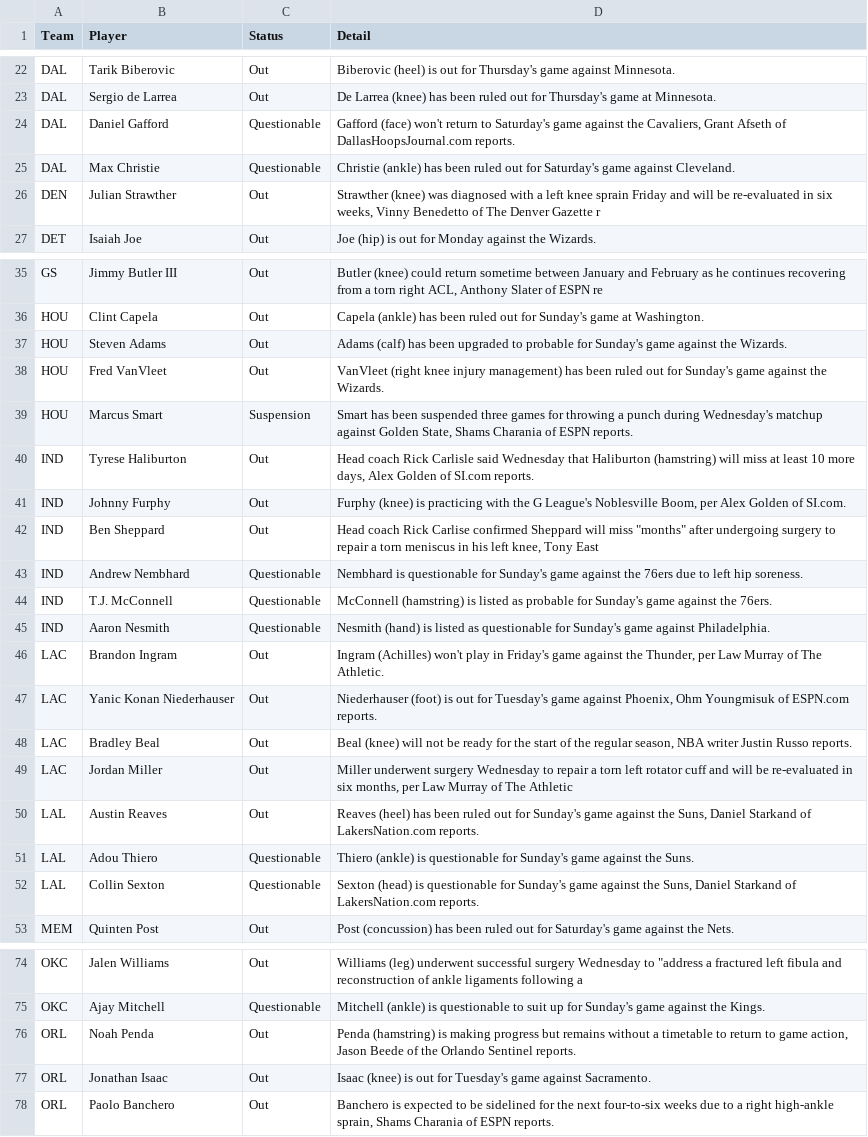
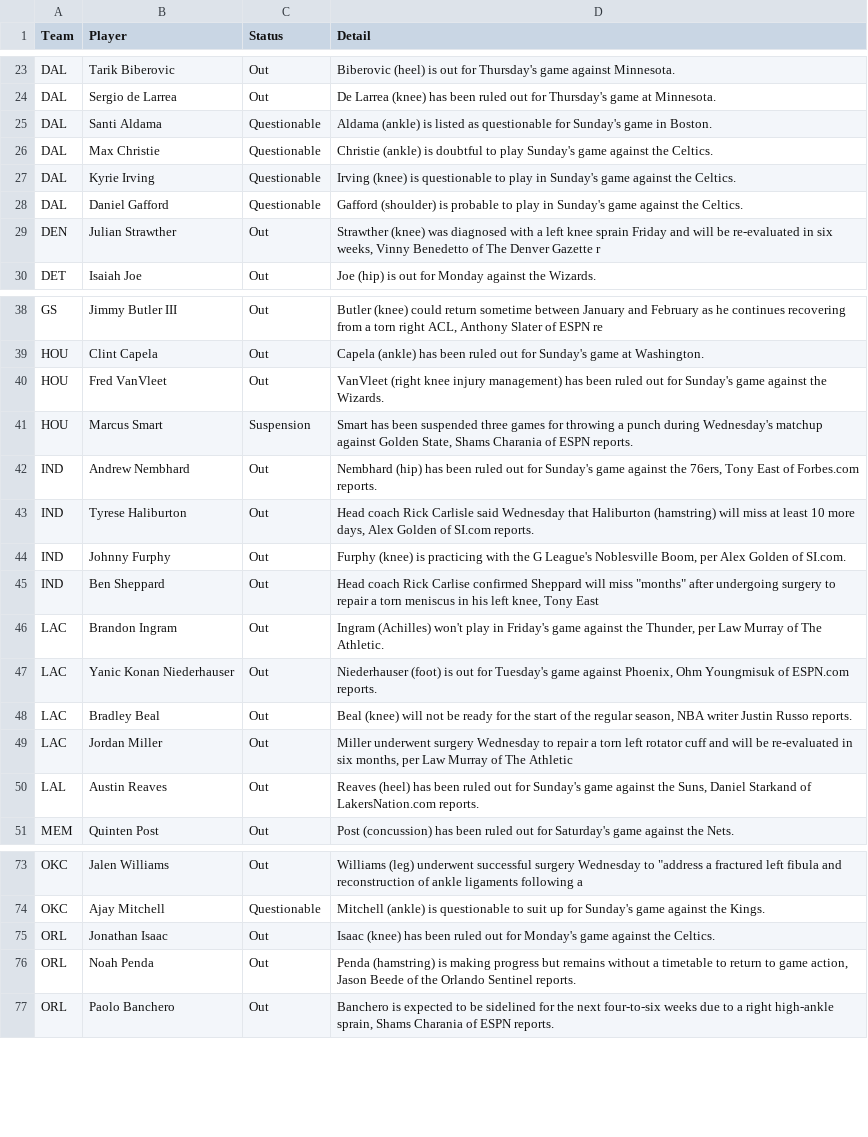
Before and after one commit to ECC370/stats, a CSV file: data/nba_injuries.csv, drawn as a sheet; only a part is shown, gaps mark what is left out; the diff covers the shown part only.

Commit message:
Update data

```diff
--- a/data/nba_injuries.csv
+++ b/data/nba_injuries.csv
@@ -23,4 +24,6 @@ DAL,Tarik Biberovic,Out,Biberovic (heel) is out for Thursday's game against Minn
 DAL,Sergio de Larrea,Out,De Larrea (knee) has been ruled out for Thursday's game at Minnesota.
-DAL,Daniel Gafford,Questionable,"Gafford (face) won't return to Saturday's game against the Cavaliers, Grant Afseth of DallasHoopsJournal.com reports."
-DAL,Max Christie,Questionable,Christie (ankle) has been ruled out for Saturday's game against Cleveland.
+DAL,Santi Aldama,Questionable,Aldama (ankle) is listed as questionable for Sunday's game in Boston.
+DAL,Max Christie,Questionable,Christie (ankle) is doubtful to play Sunday's game against the Celtics.
+DAL,Kyrie Irving,Questionable,Irving (knee) is questionable to play in Sunday's game against the Celtics.
+DAL,Daniel Gafford,Questionable,Gafford (shoulder) is probable to play in Sunday's game against the Celtics.
 DEN,Julian Strawther,Out,"Strawther (knee) was diagnosed with a left knee sprain Friday and will be re-evaluated in six weeks, Vinny Benedetto of The Denver Gazette r"
@@ -36,5 +39,5 @@ GS,Jimmy Butler III,Out,"Butler (knee) could return sometime between January and
 HOU,Clint Capela,Out,Capela (ankle) has been ruled out for Sunday's game at Washington.
-HOU,Steven Adams,Out,Adams (calf) has been upgraded to probable for Sunday's game against the Wizards.
 HOU,Fred VanVleet,Out,VanVleet (right knee injury management) has been ruled out for Sunday's game against the Wizards.
 HOU,Marcus Smart,Suspension,"Smart has been suspended three games for throwing a punch during Wednesday's matchup against Golden State, Shams Charania of ESPN reports."
+IND,Andrew Nembhard,Out,"Nembhard (hip) has been ruled out for Sunday's game against the 76ers, Tony East of Forbes.com reports."
 IND,Tyrese Haliburton,Out,"Head coach Rick Carlisle said Wednesday that Haliburton (hamstring) will miss at least 10 more days, Alex Golden of SI.com reports."
@@ -42,5 +45,2 @@ IND,Johnny Furphy,Out,"Furphy (knee) is practicing with the G League's Noblesvil
 IND,Ben Sheppard,Out,"Head coach Rick Carlise confirmed Sheppard will miss ""months"" after undergoing surgery to repair a torn meniscus in his left knee, Tony East"
-IND,Andrew Nembhard,Questionable,Nembhard is questionable for Sunday's game against the 76ers due to left hip soreness.
-IND,T.J. McConnell,Questionable,McConnell (hamstring) is listed as probable for Sunday's game against the 76ers.
-IND,Aaron Nesmith,Questionable,Nesmith (hand) is listed as questionable for Sunday's game against Philadelphia.
 LAC,Brandon Ingram,Out,"Ingram (Achilles) won't play in Friday's game against the Thunder, per Law Murray of The Athletic."
@@ -50,4 +50,2 @@ LAC,Jordan Miller,Out,"Miller underwent surgery Wednesday to repair a torn left
 LAL,Austin Reaves,Out,"Reaves (heel) has been ruled out for Sunday's game against the Suns, Daniel Starkand of LakersNation.com reports."
-LAL,Adou Thiero,Questionable,Thiero (ankle) is questionable for Sunday's game against the Suns.
-LAL,Collin Sexton,Questionable,"Sexton (head) is questionable for Sunday's game against the Suns, Daniel Starkand of LakersNation.com reports."
 MEM,Quinten Post,Out,Post (concussion) has been ruled out for Saturday's game against the Nets.
@@ -75,4 +74,4 @@ OKC,Jalen Williams,Out,"Williams (leg) underwent successful surgery Wednesday to
 OKC,Ajay Mitchell,Questionable,Mitchell (ankle) is questionable to suit up for Sunday's game against the Kings.
+ORL,Jonathan Isaac,Out,Isaac (knee) has been ruled out for Monday's game against the Celtics.
 ORL,Noah Penda,Out,"Penda (hamstring) is making progress but remains without a timetable to return to game action, Jason Beede of the Orlando Sentinel reports."
-ORL,Jonathan Isaac,Out,Isaac (knee) is out for Tuesday's game against Sacramento.
 ORL,Paolo Banchero,Out,"Banchero is expected to be sidelined for the next four-to-six weeks due to a right high-ankle sprain, Shams Charania of ESPN reports."
```
Also changed, not shown: 3 added rows and 3 removed rows elsewhere in this file, data/nba_games.csv, data/nba_slate_1.csv, 11 other files.
